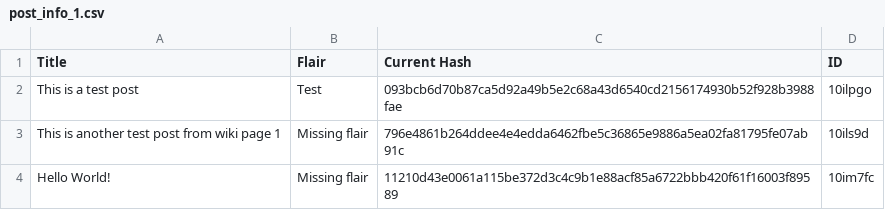
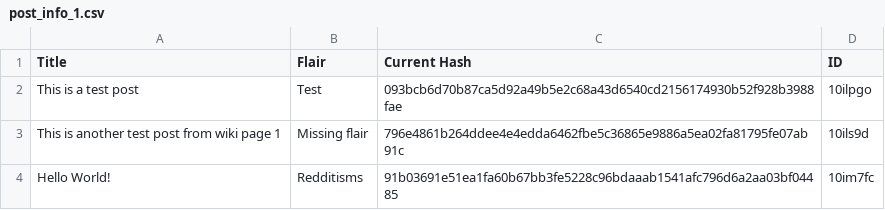
Before and after one commit to Khyta/EncyclopaediaBot, a CSV file: post_info_1.csv, drawn as a sheet.

Commit message:
Flair updates

```diff
--- a/post_info_1.csv
+++ b/post_info_1.csv
@@ -3,2 +3,2 @@ This is a test post,Test,093bcb6d70b87ca5d92a49b5e2c68a43d6540cd2156174930b52f92
 This is another test post from wiki page 1,Missing flair,796e4861b264ddee4e4edda6462fbe5c36865e9886a5ea02fa81795fe07ab91c,10ils9d
-Hello World!,Missing flair,11210d43e0061a115be372d3c4c9b1e88acf85a6722bbb420f61f16003f89589,10im7fc
+Hello World!,Redditisms,91b03691e51ea1fa60b67bb3fe5228c96bdaaab1541afc796d6a2aa03bf04485,10im7fc
```
Also changed, not shown: 1 other file.
